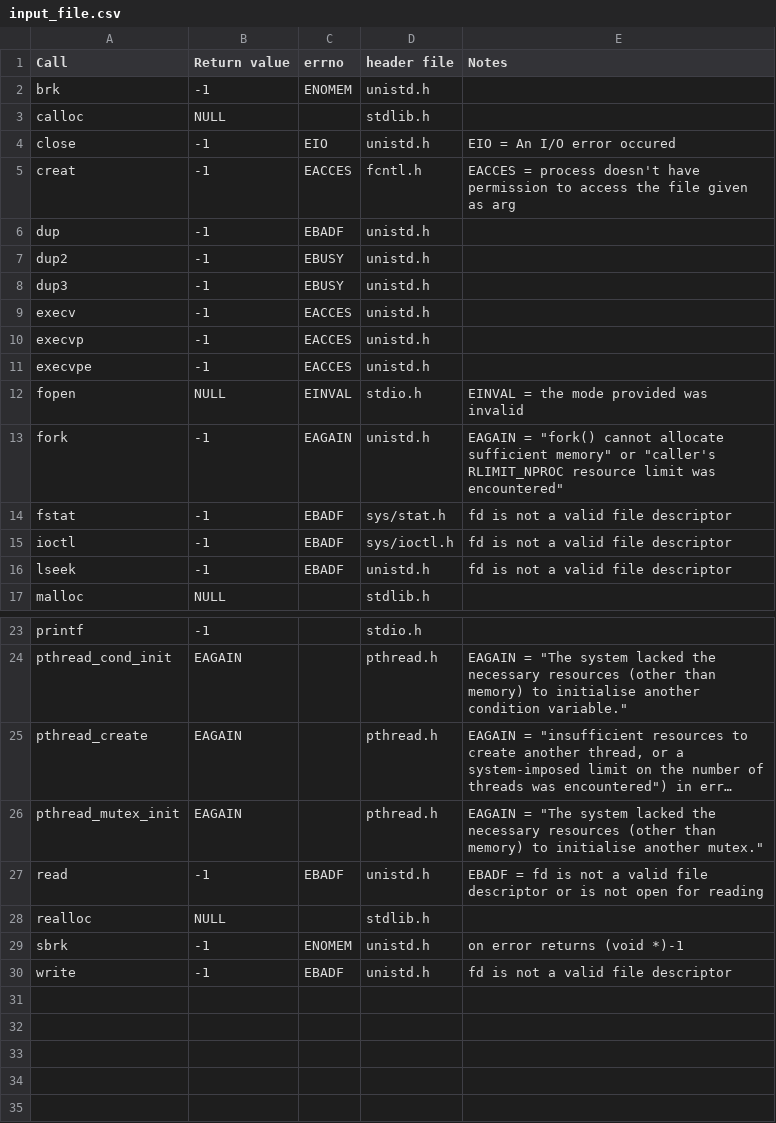
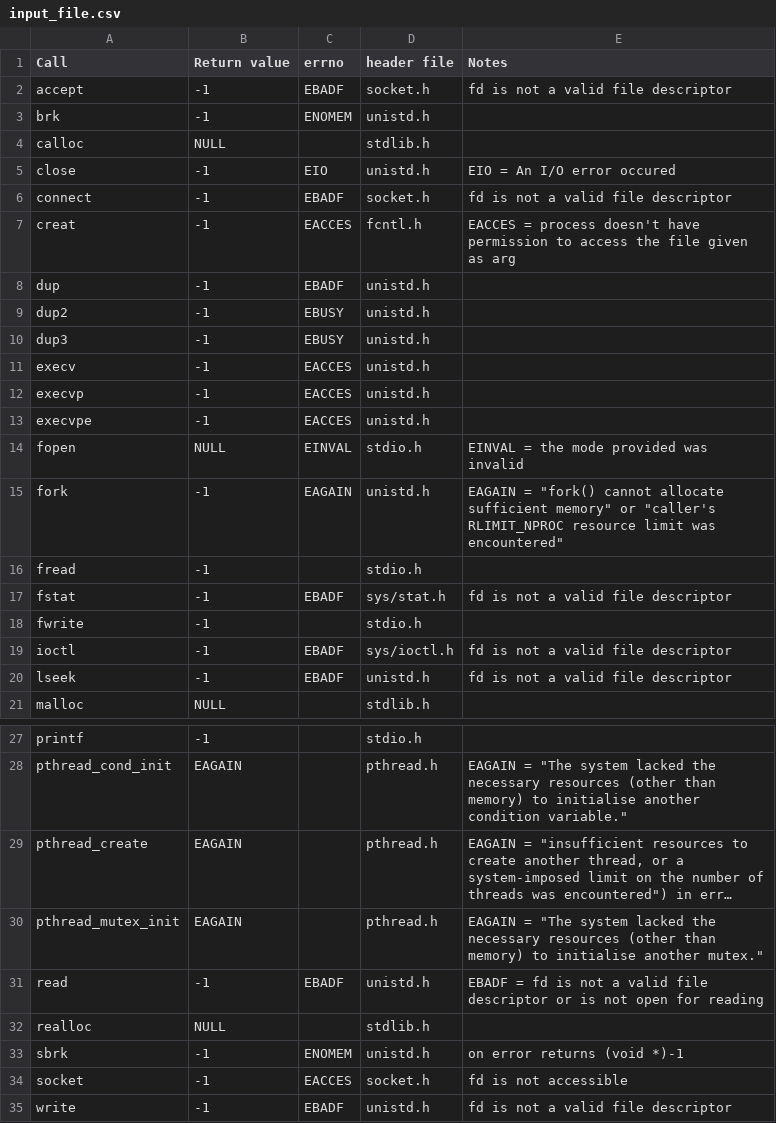
Before and after one commit to mdreid/ReturnValueTester, a CSV file: wrapper_gen/input_file.csv, drawn as a sheet; only a part is shown, gaps mark what is left out; long unchanged cells end in …; the diff names each change by its address in the sheet, - before the commit and + after, or states it on an @@ line.

Commit message:
complete list of all system calls

```diff
--- a/wrapper_gen/input_file.csv
+++ b/wrapper_gen/input_file.csv
+row 2: accept | -1 | EBADF | socket.h | fd is not a valid file descriptor
+row 6: connect | -1 | EBADF | socket.h | fd is not a valid file descriptor
+row 16: fread | -1 |  | stdio.h
+row 18: fwrite | -1 |  | stdio.h
+row 34: socket | -1 | EACCES | socket.h | fd is not accessible
```
